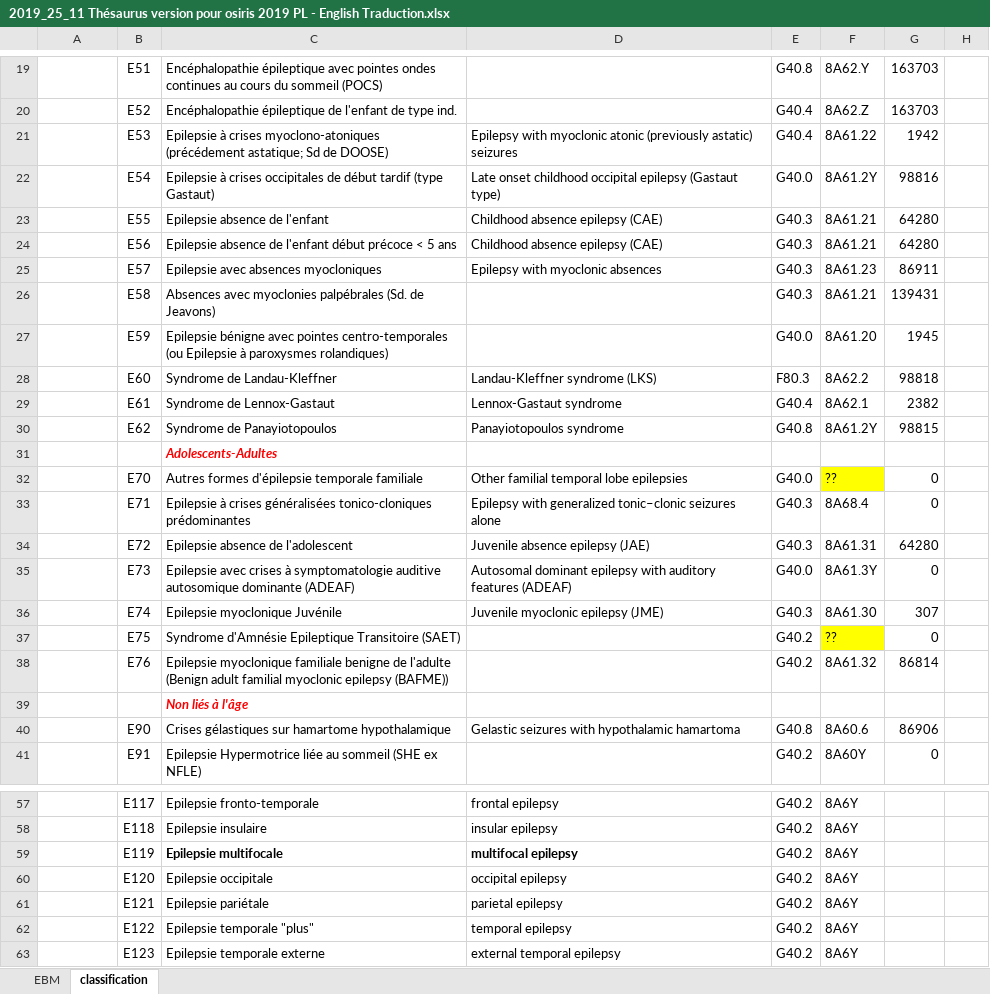
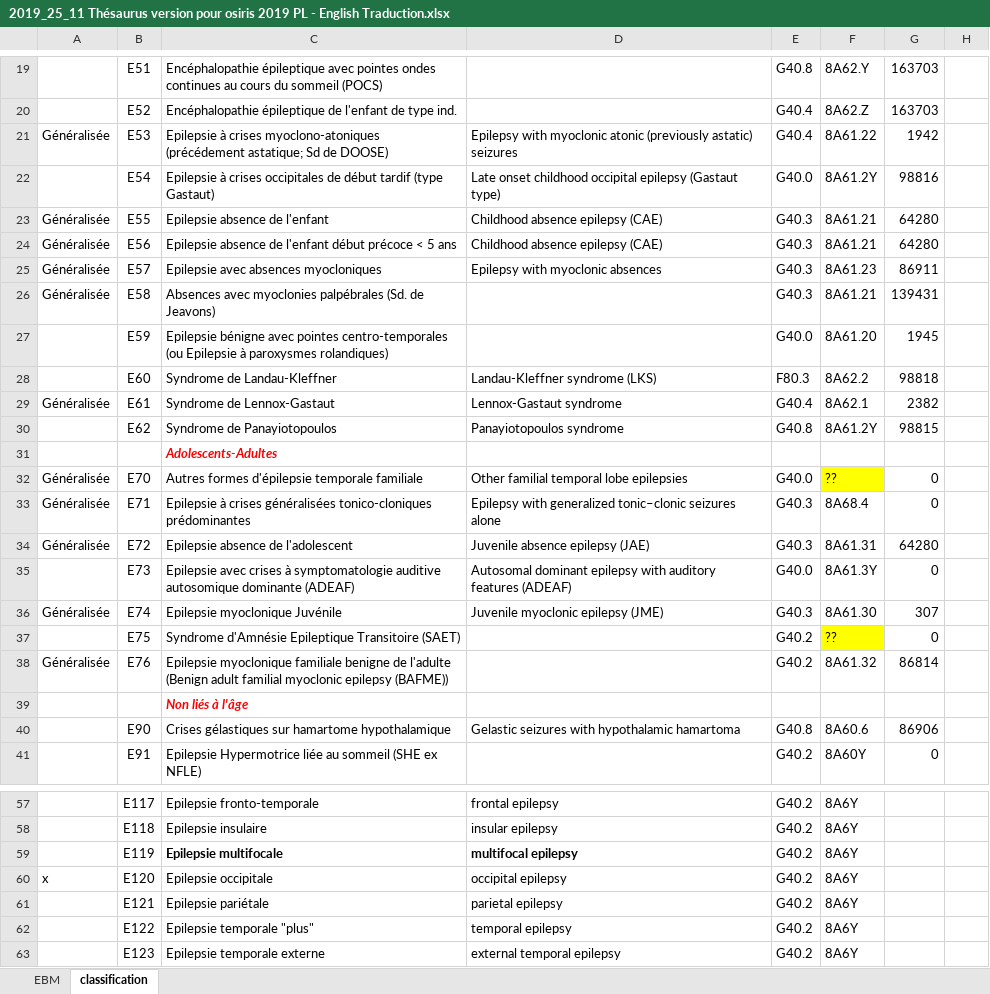
Before and after one commit to alexisgcomte/projet_aura_classification, an Excel workbook: data/2019_25_11 Thésaurus version pour osiris 2019 PL - English Traduction.xlsx, sheet classification, drawn as a sheet; only a part is shown, gaps mark what is left out; values as stored, in another font and other column widths than the file's, no borders; the diff names each change by its address in the sheet, - before the commit and + after, or states it on an @@ line.

```diff
--- a/data/2019_25_11 Thésaurus version pour osiris 2019 PL - English Traduction.xlsx (sheet classification)
+++ b/data/2019_25_11 Thésaurus version pour osiris 2019 PL - English Traduction.xlsx (sheet classification)
-A21: (empty)
+A21: Généralisée
-A23:A26: (empty)
+A23:A26: Généralisée
-A29: (empty)
+A29: Généralisée
-A32:A34: (empty)
+A32:A34: Généralisée
-A36: (empty)
+A36: Généralisée
-A38: (empty)
+A38: Généralisée
-A60: (empty)
+A60: x
```
Also changed, not shown: 2 other files.
